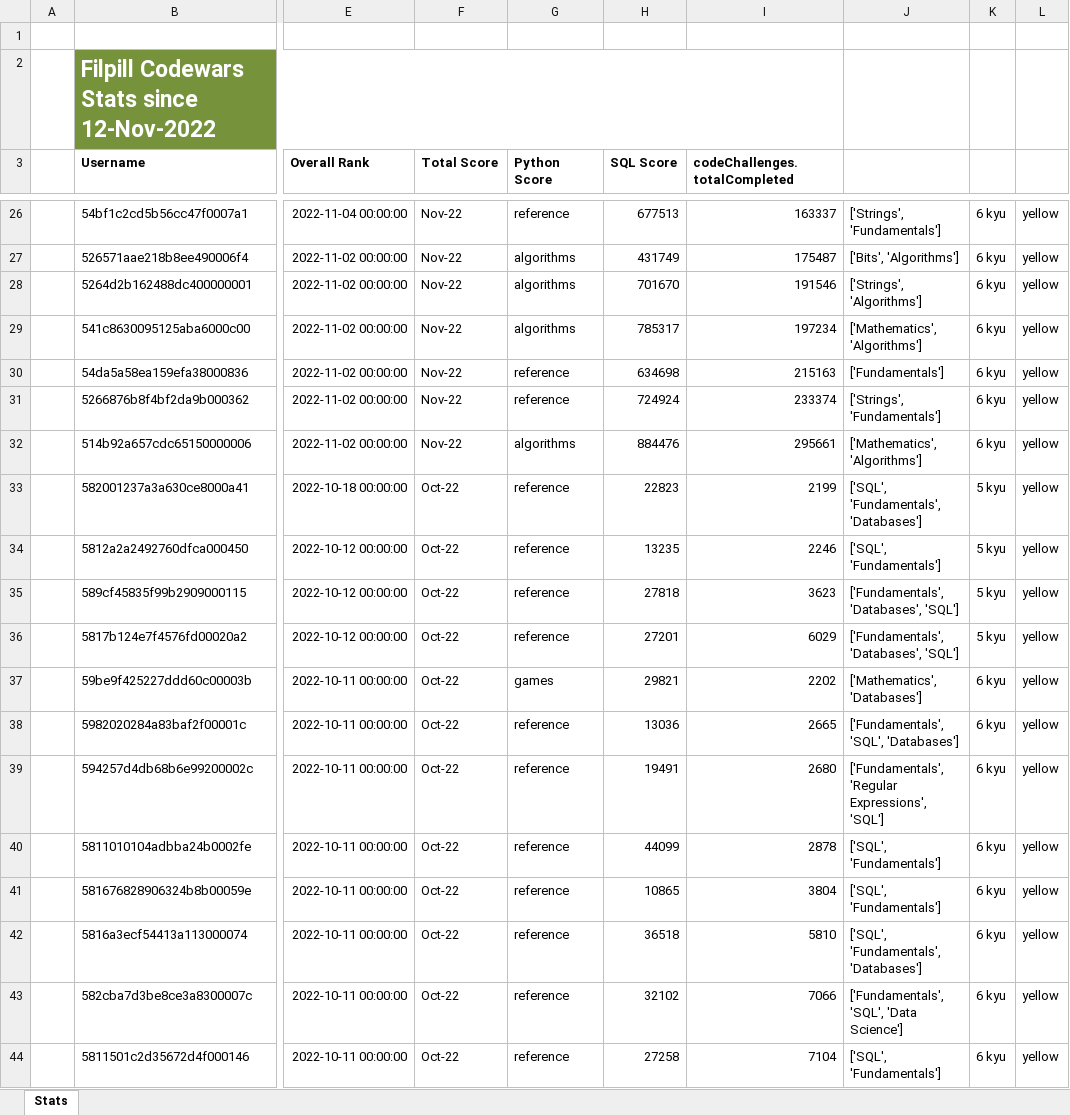
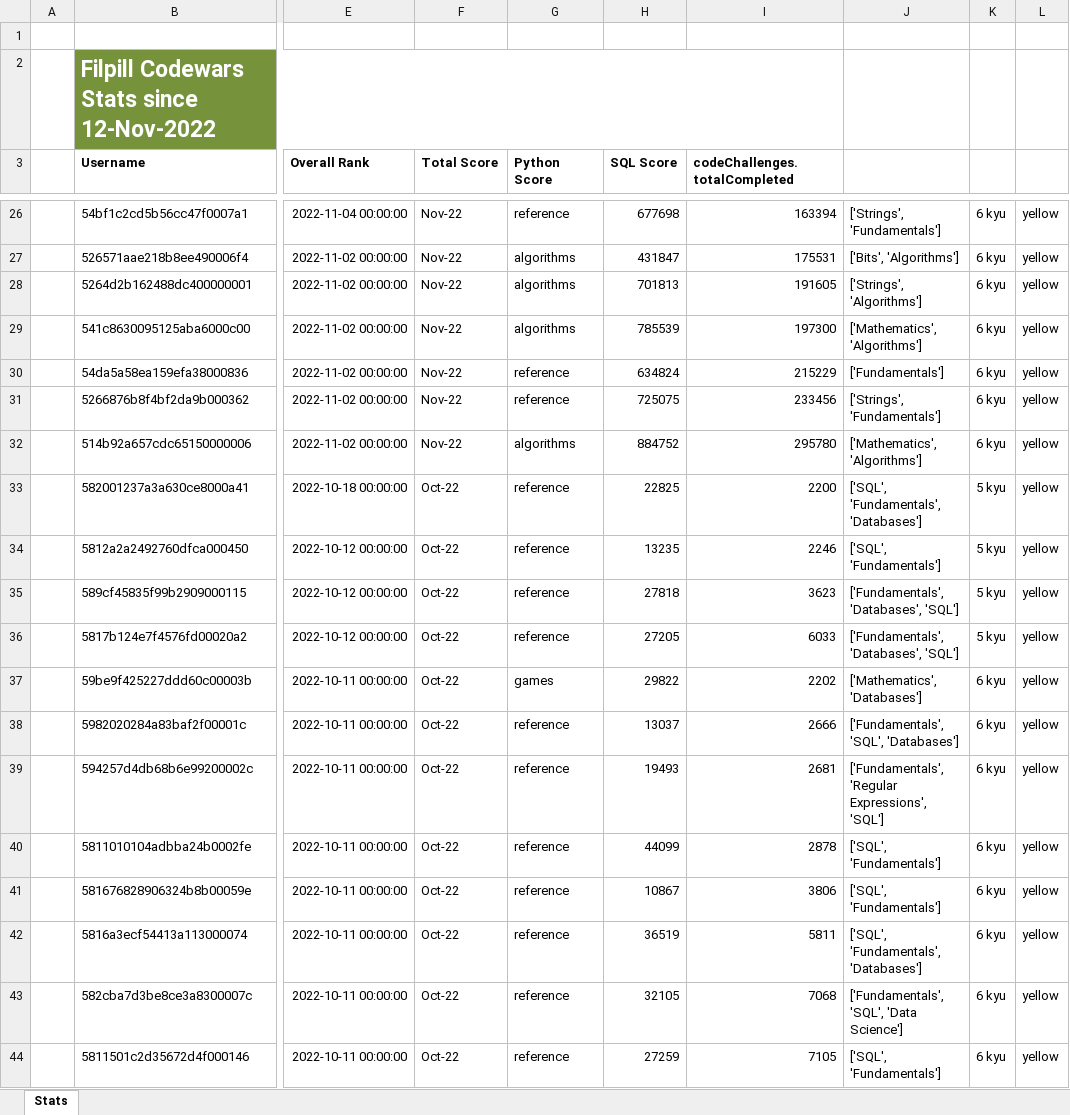
Before and after one commit to Filpill/codewars-stats, an Excel workbook: xlsx_data/codewars_stats_Filpill.xlsx, sheet Stats, drawn as a sheet; only a part is shown, gaps mark what is left out; values as stored, in another font and other column widths than the file's, no borders; conditional formats and table styles not drawn; the diff covers the shown part only; the diff names each change by its address in the sheet, - before the commit and + after, or states it on an @@ line.

```diff
--- a/xlsx_data/codewars_stats_Filpill.xlsx (sheet Stats)
+++ b/xlsx_data/codewars_stats_Filpill.xlsx (sheet Stats)
-H26 (SQL Score): 677513
+H26 (SQL Score): 677698
-I26 (codeChallenges.totalCompleted): 163337
+I26 (codeChallenges.totalCompleted): 163394
-H27 (SQL Score): 431749
+H27 (SQL Score): 431847
-I27 (codeChallenges.totalCompleted): 175487
+I27 (codeChallenges.totalCompleted): 175531
-H28 (SQL Score): 701670
+H28 (SQL Score): 701813
-I28 (codeChallenges.totalCompleted): 191546
+I28 (codeChallenges.totalCompleted): 191605
-H29 (SQL Score): 785317
+H29 (SQL Score): 785539
-I29 (codeChallenges.totalCompleted): 197234
+I29 (codeChallenges.totalCompleted): 197300
-H30 (SQL Score): 634698
+H30 (SQL Score): 634824
-I30 (codeChallenges.totalCompleted): 215163
+I30 (codeChallenges.totalCompleted): 215229
-H31 (SQL Score): 724924
+H31 (SQL Score): 725075
-I31 (codeChallenges.totalCompleted): 233374
+I31 (codeChallenges.totalCompleted): 233456
-H32 (SQL Score): 884476
+H32 (SQL Score): 884752
-I32 (codeChallenges.totalCompleted): 295661
+I32 (codeChallenges.totalCompleted): 295780
-H33 (SQL Score): 22823
+H33 (SQL Score): 22825
-I33 (codeChallenges.totalCompleted): 2199
+I33 (codeChallenges.totalCompleted): 2200
-H36 (SQL Score): 27201
+H36 (SQL Score): 27205
-I36 (codeChallenges.totalCompleted): 6029
+I36 (codeChallenges.totalCompleted): 6033
-H37 (SQL Score): 29821
+H37 (SQL Score): 29822
-H38 (SQL Score): 13036
+H38 (SQL Score): 13037
-I38 (codeChallenges.totalCompleted): 2665
+I38 (codeChallenges.totalCompleted): 2666
-H39 (SQL Score): 19491
+H39 (SQL Score): 19493
-I39 (codeChallenges.totalCompleted): 2680
+I39 (codeChallenges.totalCompleted): 2681
-H41 (SQL Score): 10865
+H41 (SQL Score): 10867
-I41 (codeChallenges.totalCompleted): 3804
+I41 (codeChallenges.totalCompleted): 3806
-H42 (SQL Score): 36518
+H42 (SQL Score): 36519
-I42 (codeChallenges.totalCompleted): 5810
+I42 (codeChallenges.totalCompleted): 5811
-H43 (SQL Score): 32102
+H43 (SQL Score): 32105
-I43 (codeChallenges.totalCompleted): 7066
+I43 (codeChallenges.totalCompleted): 7068
-H44 (SQL Score): 27258
+H44 (SQL Score): 27259
-I44 (codeChallenges.totalCompleted): 7104
+I44 (codeChallenges.totalCompleted): 7105
```
Also changed, not shown: 113 edited cells elsewhere in this sheet, 5 other files.
